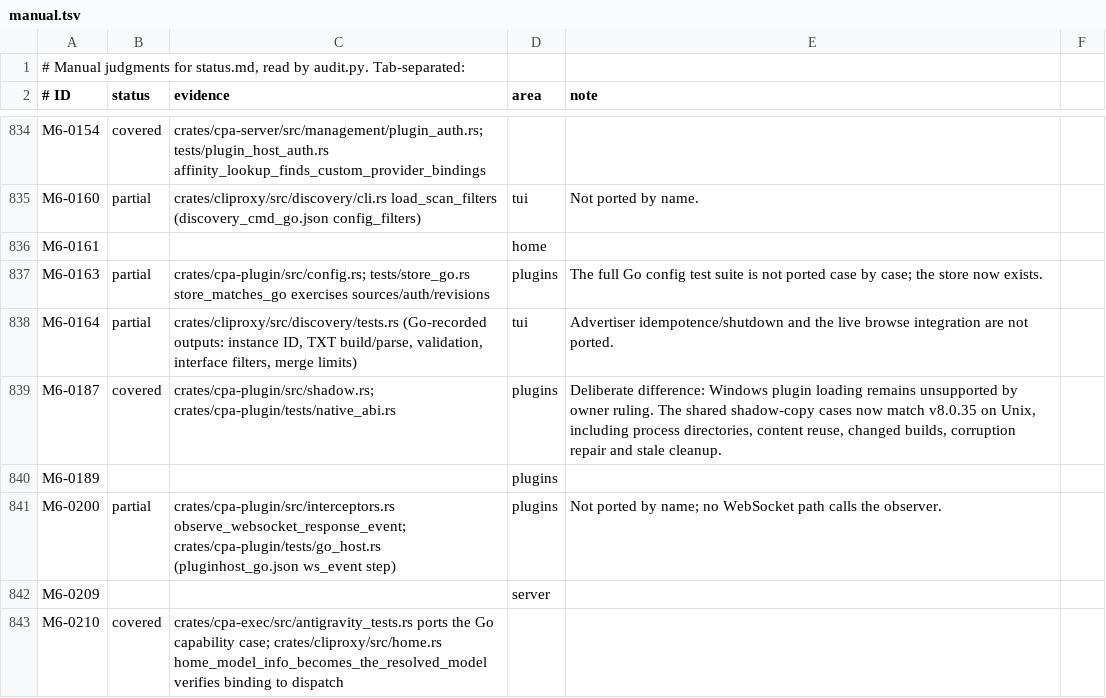
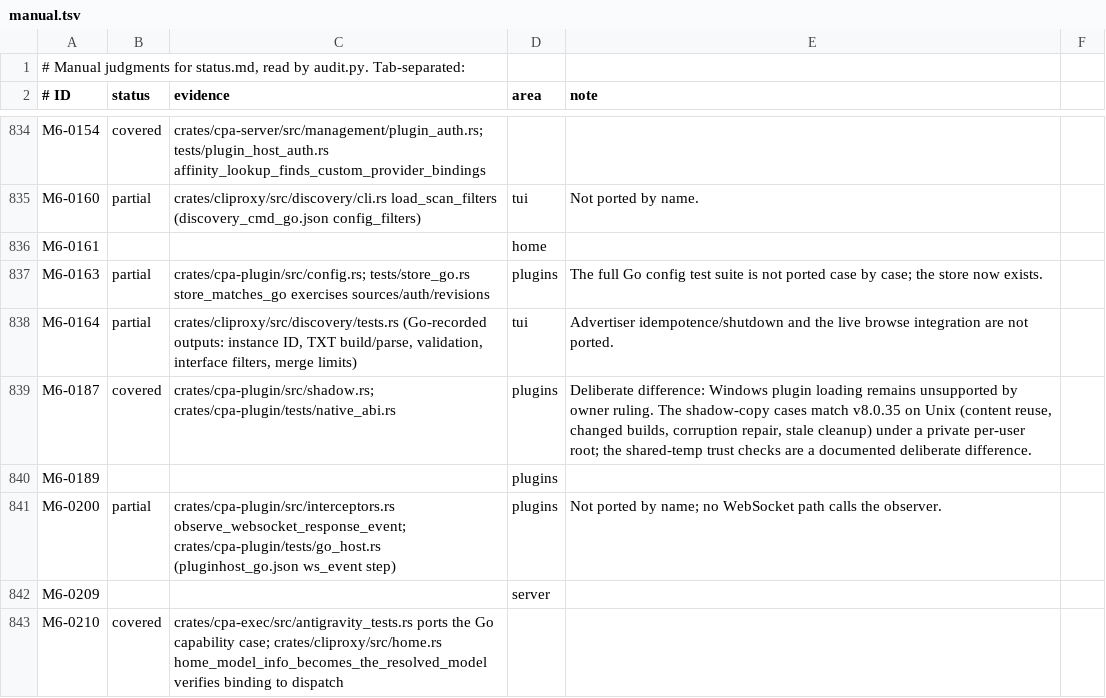
Before and after one commit to DarkEden-coding/sub-api-proxy, a TSV file: docs/parity-audit/manual.tsv, drawn as a sheet; only a part is shown, gaps mark what is left out.

Commit message:
Record the private shadow root in the plugin audit row
Amp-Thread-ID: https://ampcode.com/threads/T-01a15a72-e3f2-71bf-9a97-844ade3cbd6a
Co-authored-by: Amp <amp@ampcode.com>

```diff
--- a/docs/parity-audit/manual.tsv
+++ b/docs/parity-audit/manual.tsv
@@ -838,3 +838,3 @@ M6-0163	partial	crates/cpa-plugin/src/config.rs; tests/store_go.rs store_matches
 M6-0164	partial	crates/cliproxy/src/discovery/tests.rs (Go-recorded outputs: instance ID, TXT build/parse, validation, interface filters, merge limits)	tui	Advertiser idempotence/shutdown and the live browse integration are not ported.
-M6-0187	covered	crates/cpa-plugin/src/shadow.rs; crates/cpa-plugin/tests/native_abi.rs	plugins	Deliberate difference: Windows plugin loading remains unsupported by owner ruling. The shared shadow-copy cases now match v8.0.35 on Unix, including process directories, content reuse, changed builds, corruption repair and stale cleanup.
+M6-0187	covered	crates/cpa-plugin/src/shadow.rs; crates/cpa-plugin/tests/native_abi.rs	plugins	Deliberate difference: Windows plugin loading remains unsupported by owner ruling. The shadow-copy cases match v8.0.35 on Unix (content reuse, changed builds, corruption repair, stale cleanup) under a private per-user root; the shared-temp trust checks are a documented deliberate difference.
 M6-0189			plugins	
```
Also changed, not shown: 1 other file.
